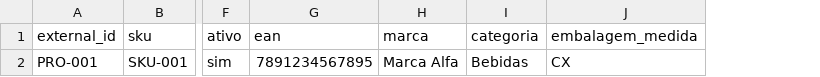
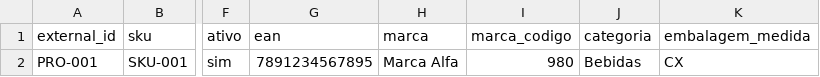
Before and after one commit to aloirr/macuxifdv, a CSV file: modules/integracao/kit-thathyany/modelos/produto.csv, drawn as a sheet; only a part is shown, gaps mark what is left out; the diff names each change by its address in the sheet, - before the commit and + after, or states it on an @@ line.

```diff
--- a/modules/integracao/kit-thathyany/modelos/produto.csv
+++ b/modules/integracao/kit-thathyany/modelos/produto.csv
+column I (marca_codigo), row 2: 980
```
Also changed, not shown: 7 other files.
